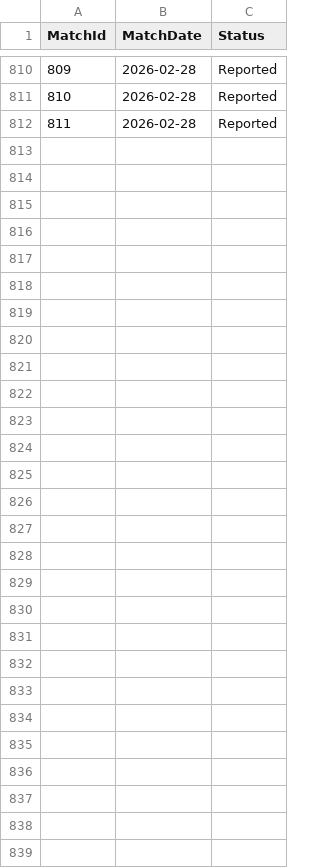
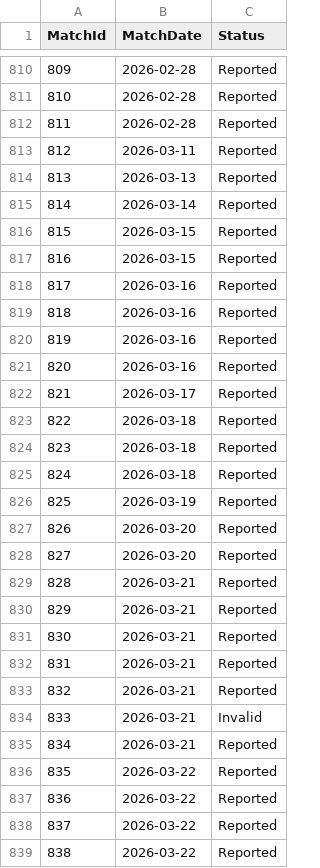
Before and after one commit to JedGrabman/MarioKart64VsRatings, a CSV file: match_level_data.csv, drawn as a sheet; only a part is shown, gaps mark what is left out; the diff names each change by its address in the sheet, - before the commit and + after, or states it on an @@ line.

```diff
--- a/match_level_data.csv
+++ b/match_level_data.csv
+row 813: 812 | 2026-03-11 | Reported
+row 814: 813 | 2026-03-13 | Reported
+row 815: 814 | 2026-03-14 | Reported
+row 816: 815 | 2026-03-15 | Reported
+row 817: 816 | 2026-03-15 | Reported
+row 818: 817 | 2026-03-16 | Reported
+row 819: 818 | 2026-03-16 | Reported
+row 820: 819 | 2026-03-16 | Reported
+row 821: 820 | 2026-03-16 | Reported
+row 822: 821 | 2026-03-17 | Reported
+row 823: 822 | 2026-03-18 | Reported
+row 824: 823 | 2026-03-18 | Reported
+row 825: 824 | 2026-03-18 | Reported
+row 826: 825 | 2026-03-19 | Reported
+row 827: 826 | 2026-03-20 | Reported
+row 828: 827 | 2026-03-20 | Reported
+row 829: 828 | 2026-03-21 | Reported
+row 830: 829 | 2026-03-21 | Reported
+row 831: 830 | 2026-03-21 | Reported
+row 832: 831 | 2026-03-21 | Reported
+row 833: 832 | 2026-03-21 | Reported
+row 834: 833 | 2026-03-21 | Invalid
+row 835: 834 | 2026-03-21 | Reported
+row 836: 835 | 2026-03-22 | Reported
+row 837: 836 | 2026-03-22 | Reported
+row 838: 837 | 2026-03-22 | Reported
+row 839: 838 | 2026-03-22 | Reported
```
Also changed, not shown: player_results.csv, update_history.csv, 1 other file.
